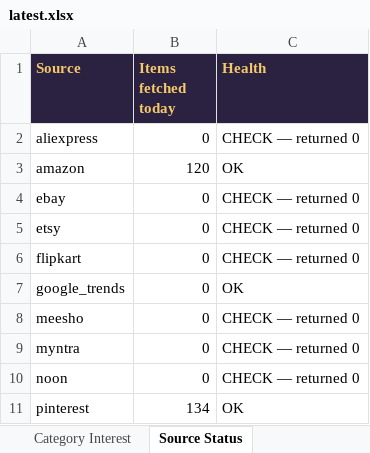
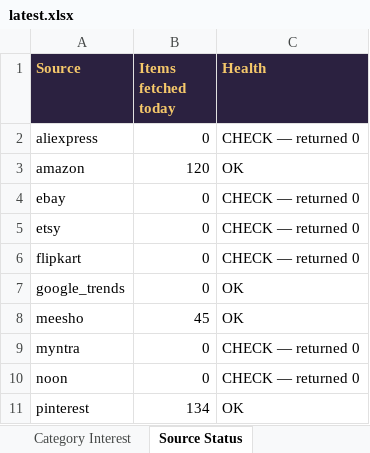
Before and after one commit to PRATS7878/gehnaradar_Updated, an Excel workbook: output/latest.xlsx, sheet Source Status, drawn as a sheet; values as stored, in another font and other column widths than the file's, no borders; the diff names each change by its address in the sheet, - before the commit and + after, or states it on an @@ line.

```diff
--- a/output/latest.xlsx (sheet Source Status)
+++ b/output/latest.xlsx (sheet Source Status)
-B8 (Items fetched today): 0
+B8 (Items fetched today): 45
-C8 (Health): CHECK — returned 0
+C8 (Health): OK
```
Also changed, not shown: sheet All Items, sheet Summary, 5 other files.
